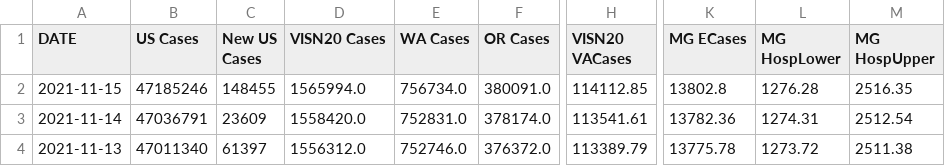
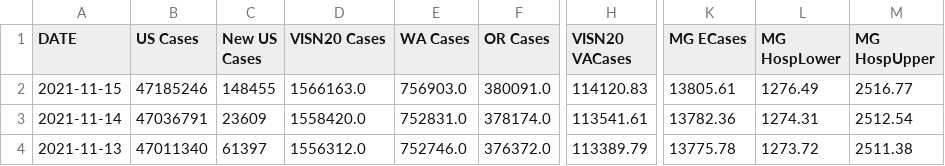
Before and after one commit to Codingfrfun/Covid-automation, a CSV file: VAChart.csv, drawn as a sheet; only a part is shown, gaps mark what is left out; the diff names each change by its address in the sheet, - before the commit and + after, or states it on an @@ line.

```diff
--- a/VAChart.csv
+++ b/VAChart.csv
-D2 (VISN20 Cases): 1565994.0
+D2 (VISN20 Cases): 1566163.0
-E2 (WA Cases): 756734.0
+E2 (WA Cases): 756903.0
-H2 (VISN20 VACases): 114112.85
+H2 (VISN20 VACases): 114120.83
-K2 (MG ECases): 13802.8
+K2 (MG ECases): 13805.61
-L2 (MG HospLower): 1276.28
+L2 (MG HospLower): 1276.49
-M2 (MG HospUpper): 2516.35
+M2 (MG HospUpper): 2516.77
```
Also changed, not shown: CCTVAChart2.csv, CountyVACOVID.csv.
